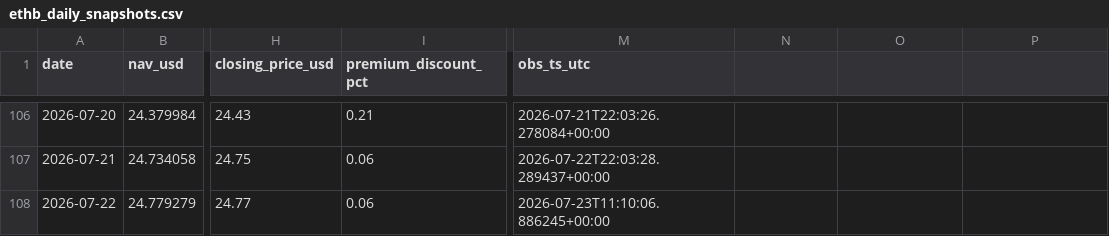
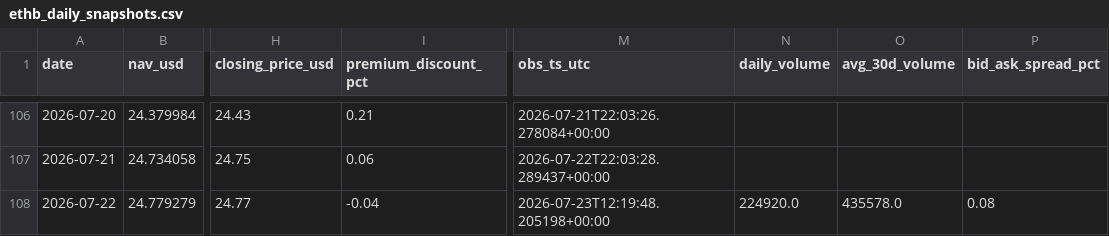
Before and after one commit to jungmin1212/etf-dashboard, a CSV file: ethb_tracker/ethb_daily_snapshots.csv, drawn as a sheet; only a part is shown, gaps mark what is left out; the diff names each change by its address in the sheet, - before the commit and + after, or states it on an @@ line.

```diff
--- a/ethb_tracker/ethb_daily_snapshots.csv
+++ b/ethb_tracker/ethb_daily_snapshots.csv
-N1: (empty)
+N1: daily_volume
-O1: (empty)
+O1: avg_30d_volume
-P1: (empty)
+P1: bid_ask_spread_pct
-I108 (premium_discount_pct): 0.06
+I108 (premium_discount_pct): -0.04
-M108 (obs_ts_utc): 2026-07-23T11:10:06.886245+00:00
+M108 (obs_ts_utc): 2026-07-23T12:19:48.205198+00:00
-N108 (daily_volume): (empty)
+N108 (daily_volume): 224920.0
-O108 (avg_30d_volume): (empty)
+O108 (avg_30d_volume): 435578.0
-P108 (bid_ask_spread_pct): (empty)
+P108 (bid_ask_spread_pct): 0.08
```
Also changed, not shown: etha_tracker/etha_cost_basis_track.csv, etha_tracker/etha_daily_snapshots.csv, 7 other files.
